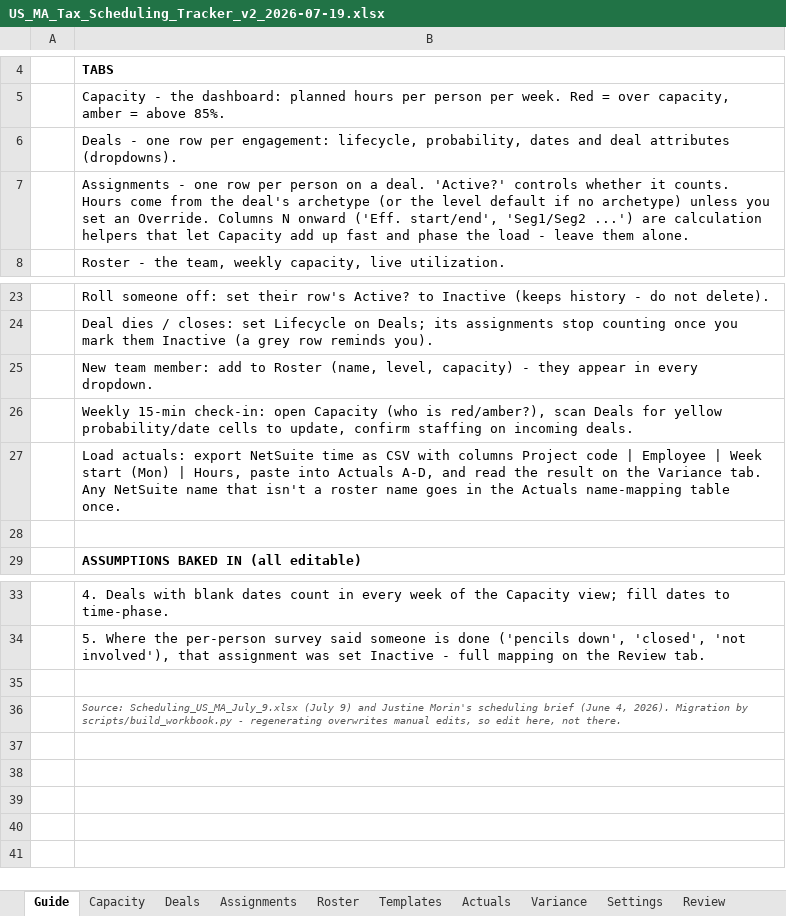
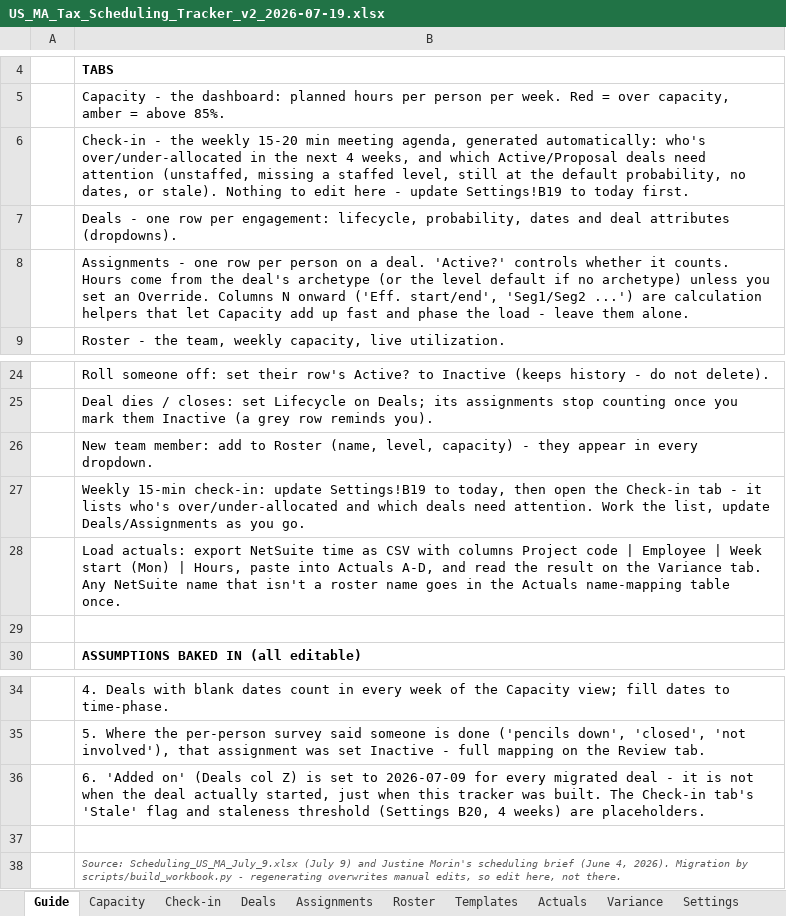
Before and after one commit to olibouchard/schedulingSoftware, an Excel workbook: workbook/US_MA_Tax_Scheduling_Tracker_v2_2026-07-19.xlsx, sheet Guide, drawn as a sheet; only a part is shown, gaps mark what is left out; values as stored, in another font and other column widths than the file's, no borders; addresses are those after the commit; the diff names each change by its address in the sheet, - before the commit and + after, or states it on an @@ line.

```diff
--- a/workbook/US_MA_Tax_Scheduling_Tracker_v2_2026-07-19.xlsx (sheet Guide)
+++ b/workbook/US_MA_Tax_Scheduling_Tracker_v2_2026-07-19.xlsx (sheet Guide)
+sheet tab: Check-in
+row 6:  | Check-in - the weekly 15-20 min meeting agenda, generated automatically: who's over/under-allocated in the next 4 weeks, and which Active/Proposal deals need attention (unstaffed, missing a staffed level, still at the default probability, no dates, or stale). Nothing to edit here - update Settings!B19 to today first.
-B27: …15-min check-in: open Capacity (who is red/amber?), scan Deals for yellow probability/date cells to update, confirm staffing on incoming deals.
+B27: …15-min check-in: update Settings!B19 to today, then open the Check-in tab - it lists who's over/under-allocated and which deals need attention. Work the list, update Deals/Assignments as you go.
+row 36:  | 6. 'Added on' (Deals col Z) is set to 2026-07-09 for every migrated deal - it is not when the deal actually started, just when this tracker was built. The Check-in tab's 'Stale' flag and staleness threshold (Settings B20, 4 weeks) are placeholders.
```
Also changed, not shown: sheet Review, sheet Settings, sheet Deals, 3 other files.
